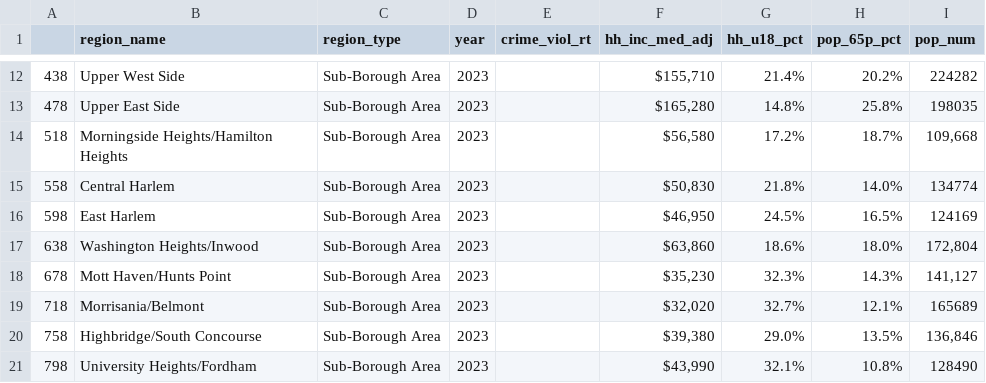
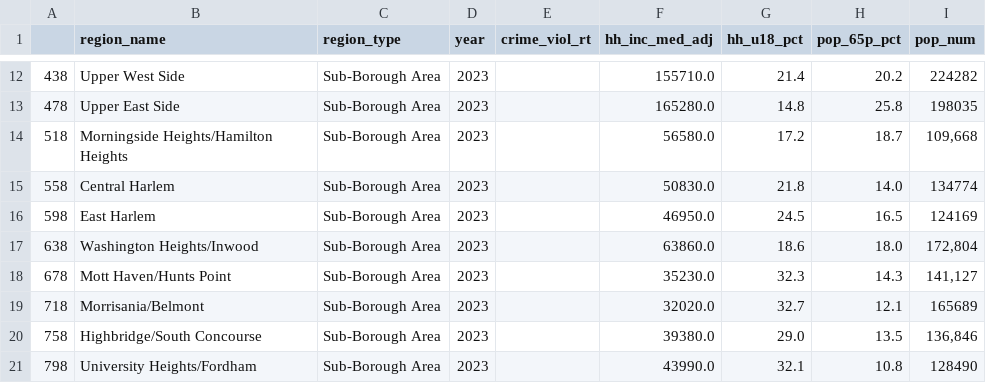
Before and after one commit to nylaup/ds4320-project1, a CSV file: Demographics.csv, drawn as a sheet; only a part is shown, gaps mark what is left out; the diff covers the shown part only.

```diff
--- a/Demographics.csv
+++ b/Demographics.csv
@@ -12,10 +12,10 @@
-438,Upper West Side,Sub-Borough Area,2023,,"$155,710",21.4%,20.2%,224282
-478,Upper East Side,Sub-Borough Area,2023,,"$165,280",14.8%,25.8%,198035
-518,Morningside Heights/Hamilton Heights,Sub-Borough Area,2023,,"$56,580",17.2%,18.7%,"109,668"
-558,Central Harlem,Sub-Borough Area,2023,,"$50,830",21.8%,14.0%,134774
-598,East Harlem,Sub-Borough Area,2023,,"$46,950",24.5%,16.5%,124169
-638,Washington Heights/Inwood,Sub-Borough Area,2023,,"$63,860",18.6%,18.0%,"172,804"
-678,Mott Haven/Hunts Point,Sub-Borough Area,2023,,"$35,230",32.3%,14.3%,"141,127"
-718,Morrisania/Belmont,Sub-Borough Area,2023,,"$32,020",32.7%,12.1%,165689
-758,Highbridge/South Concourse,Sub-Borough Area,2023,,"$39,380",29.0%,13.5%,"136,846"
-798,University Heights/Fordham,Sub-Borough Area,2023,,"$43,990",32.1%,10.8%,128490
+438,Upper West Side,Sub-Borough Area,2023,,155710.0,21.4,20.2,224282
+478,Upper East Side,Sub-Borough Area,2023,,165280.0,14.8,25.8,198035
+518,Morningside Heights/Hamilton Heights,Sub-Borough Area,2023,,56580.0,17.2,18.7,"109,668"
+558,Central Harlem,Sub-Borough Area,2023,,50830.0,21.8,14.0,134774
+598,East Harlem,Sub-Borough Area,2023,,46950.0,24.5,16.5,124169
+638,Washington Heights/Inwood,Sub-Borough Area,2023,,63860.0,18.6,18.0,"172,804"
+678,Mott Haven/Hunts Point,Sub-Borough Area,2023,,35230.0,32.3,14.3,"141,127"
+718,Morrisania/Belmont,Sub-Borough Area,2023,,32020.0,32.7,12.1,165689
+758,Highbridge/South Concourse,Sub-Borough Area,2023,,39380.0,29.0,13.5,"136,846"
+798,University Heights/Fordham,Sub-Borough Area,2023,,43990.0,32.1,10.8,128490
```
Also changed, not shown: 153 edited cells elsewhere in this file, 1 other file.
